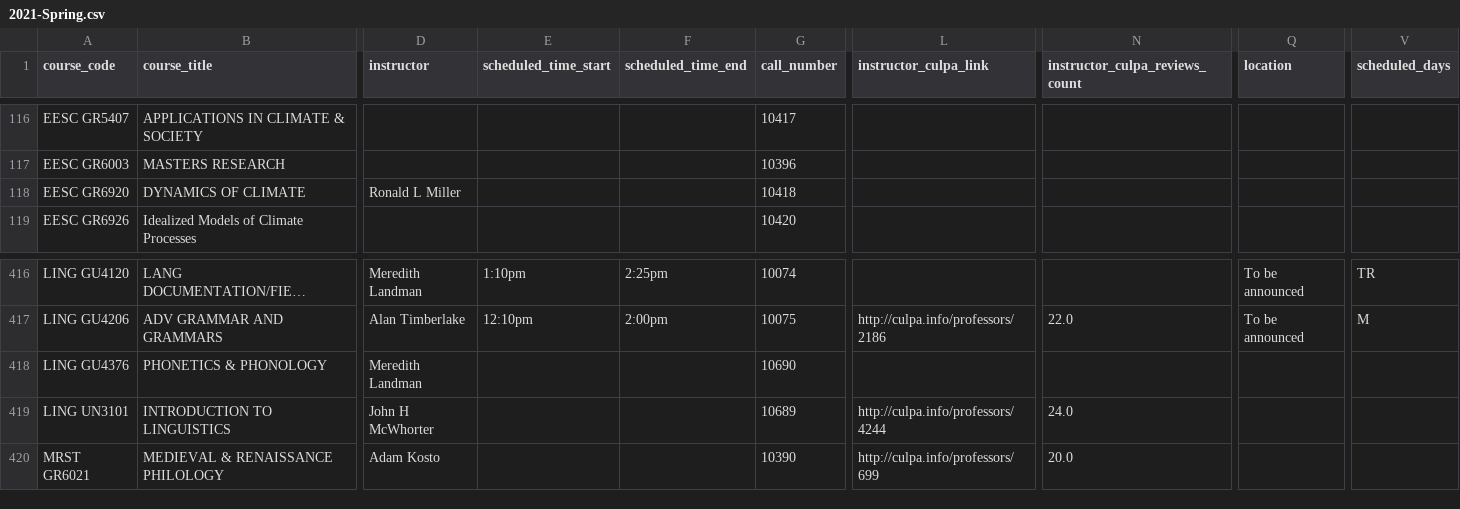
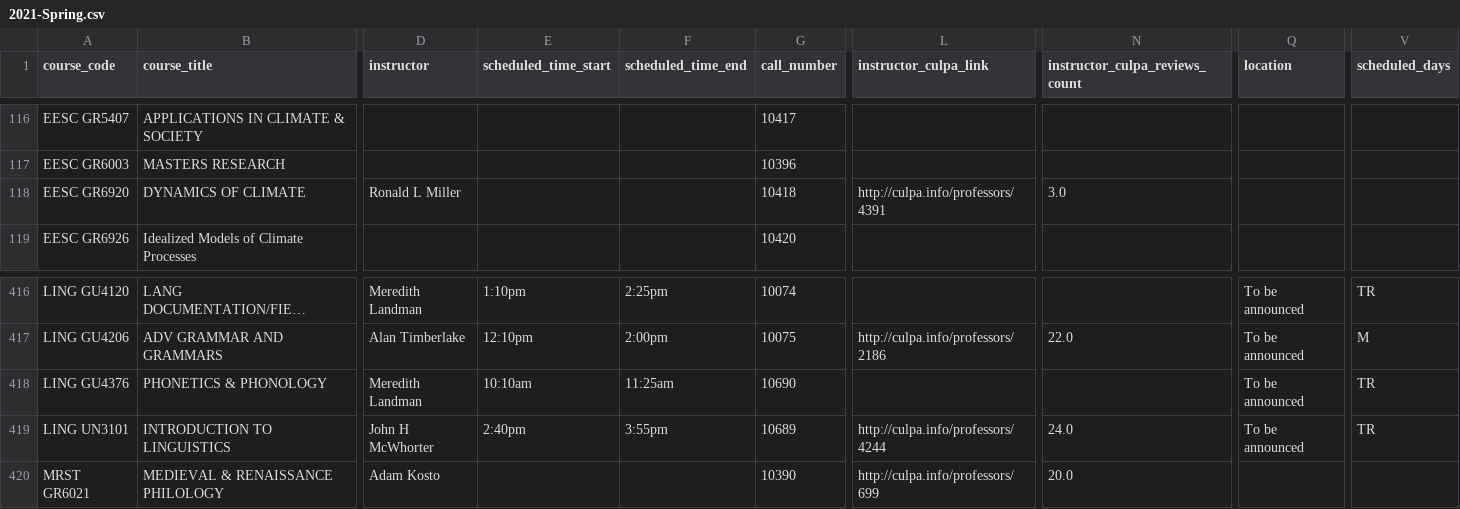
Before and after one commit to soid/columbia-catalog-data, a CSV file: classes/2021-Spring.csv, drawn as a sheet; only a part is shown, gaps mark what is left out; long unchanged cells end in …; the diff names each change by its address in the sheet, - before the commit and + after, or states it on an @@ line.

```diff
--- a/classes/2021-Spring.csv
+++ b/classes/2021-Spring.csv
-L118 (instructor_culpa_link): (empty)
+L118 (instructor_culpa_link): http://culpa.info/professors/4391
-N118 (instructor_culpa_reviews_count): (empty)
+N118 (instructor_culpa_reviews_count): 3.0
-E418 (scheduled_time_start): (empty)
+E418 (scheduled_time_start): 10:10am
-F418 (scheduled_time_end): (empty)
+F418 (scheduled_time_end): 11:25am
-Q418:Q419 (location): (empty)
+Q418:Q419 (location): To be announced
-V418:V419 (scheduled_days): (empty)
+V418:V419 (scheduled_days): TR
-E419 (scheduled_time_start): (empty)
+E419 (scheduled_time_start): 2:40pm
-F419 (scheduled_time_end): (empty)
+F419 (scheduled_time_end): 3:55pm
```
Also changed, not shown: classes/2021-Summer.csv, instructors/instructors.csv, 6 other files.
